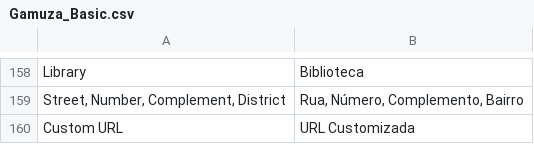
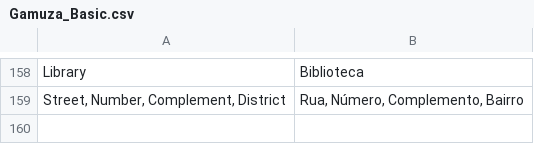
Before and after one commit to gamuzatech/tolucastore-openmage, a CSV file: app/locale/pt_BR/Gamuza_Basic.csv, drawn as a sheet; only a part is shown, gaps mark what is left out; the diff names each change by its address in the sheet, - before the commit and + after, or states it on an @@ line.

Commit message:
Atualizado modulos Gamuza_Basic e Gamuza_Mobile: removido atributo de produto custom_url

```diff
--- a/app/locale/pt_BR/Gamuza_Basic.csv
+++ b/app/locale/pt_BR/Gamuza_Basic.csv
-row 160: Custom URL | URL Customizada
```
Also changed, not shown: 4 other files.
